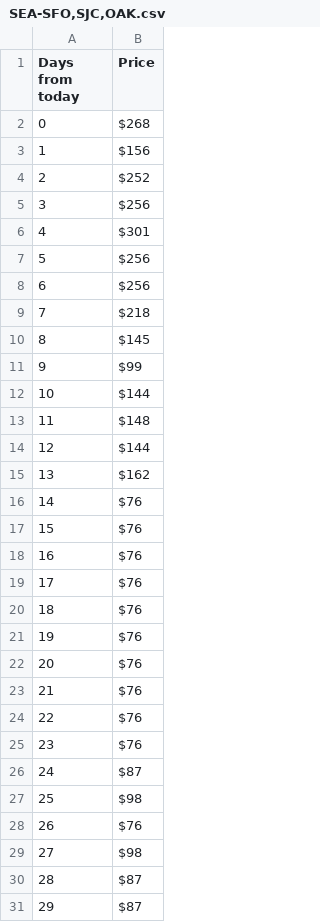
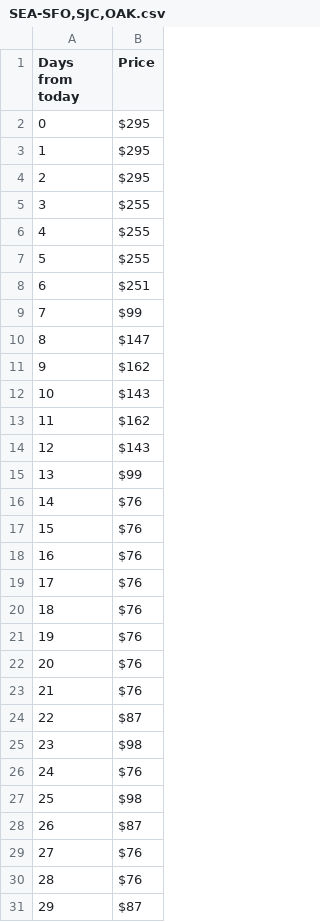
Before and after one commit to Dawenster/fs_route_generator, a CSV file: db/prices/oneway/SEA-SFO,SJC,OAK.csv, drawn as a sheet; only a part is shown; the shorter side is filled out with more unchanged rows; removed rows and columns are numbered as before the commit, all else as after; the diff covers the shown part only; the diff names each change by its address in the sheet, - before the commit and + after, or states it on an @@ line.

```diff
--- a/db/prices/oneway/SEA-SFO,SJC,OAK.csv
+++ b/db/prices/oneway/SEA-SFO,SJC,OAK.csv
-B2 (Price): $268
+B2 (Price): $295
-B3 (Price): $156
+B3 (Price): $295
-B4 (Price): $252
+B4 (Price): $295
-B5 (Price): $256
+B5 (Price): $255
-B6 (Price): $301
+B6 (Price): $255
-B7 (Price): $256
+B7 (Price): $255
-B8 (Price): $256
+B8 (Price): $251
-row 9: 7 | $218
-row 10: 8 | $145
@@ column A (Days from today) renumbered from row 9 down @@
-B10 (Price): $144
+B10 (Price): $147
-row 13: 11 | $148
-row 14: 12 | $144
+row 12: 10 | $143
+row 13: 11 | $162
+row 14: 12 | $143
@@ row 56 moved to row 15: 13 @@
@@ row 49 moved to row 24: 22 @@
+row 25: 23 | $98
+row 26: 24 | $76
+row 27: 25 | $98
@@ row 52 moved to row 28: 26 @@
```
Also changed, not shown: 4 removed rows, 1 moved row and 5 edited cells elsewhere in this file, db/prices/oneway/ATL-SFO,SJC,OAK.csv, db/prices/oneway/DEN-SFO,SJC,OAK.csv, 34 other files.
